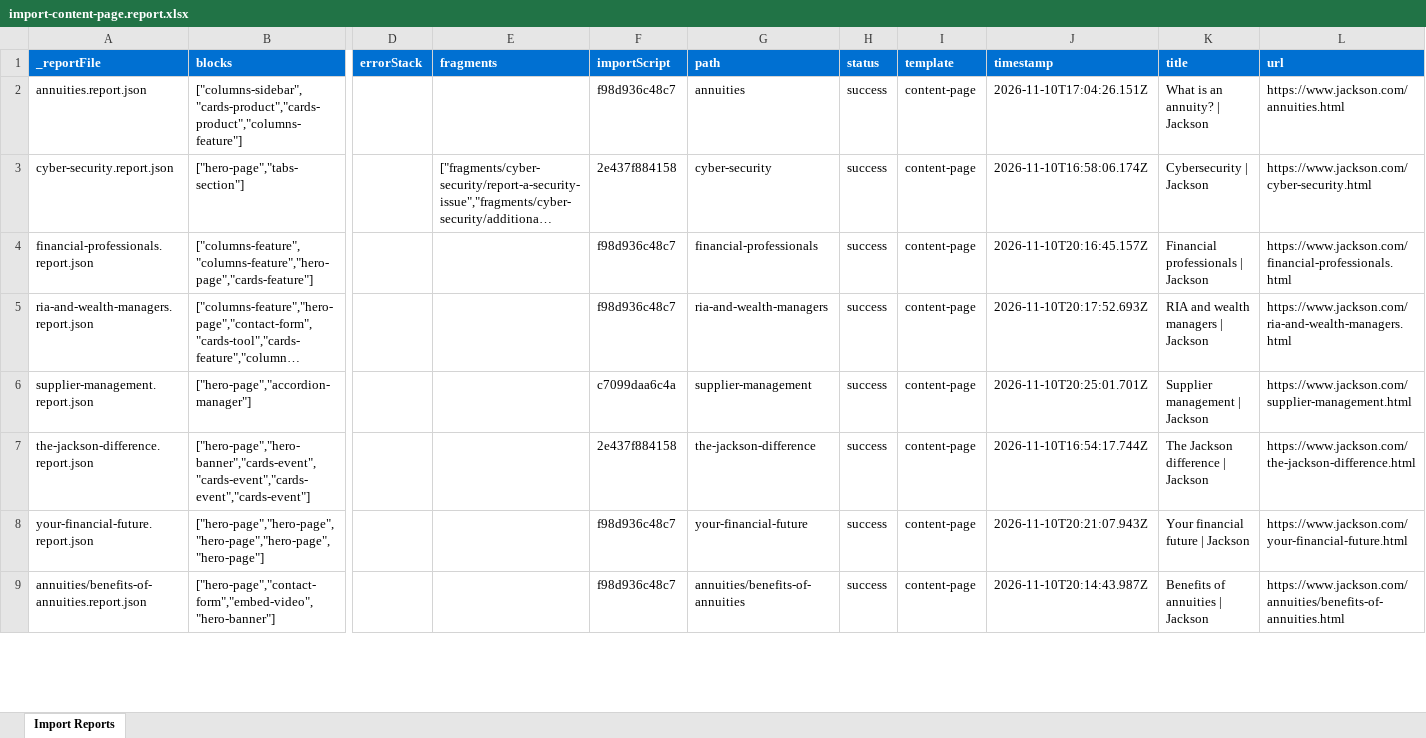
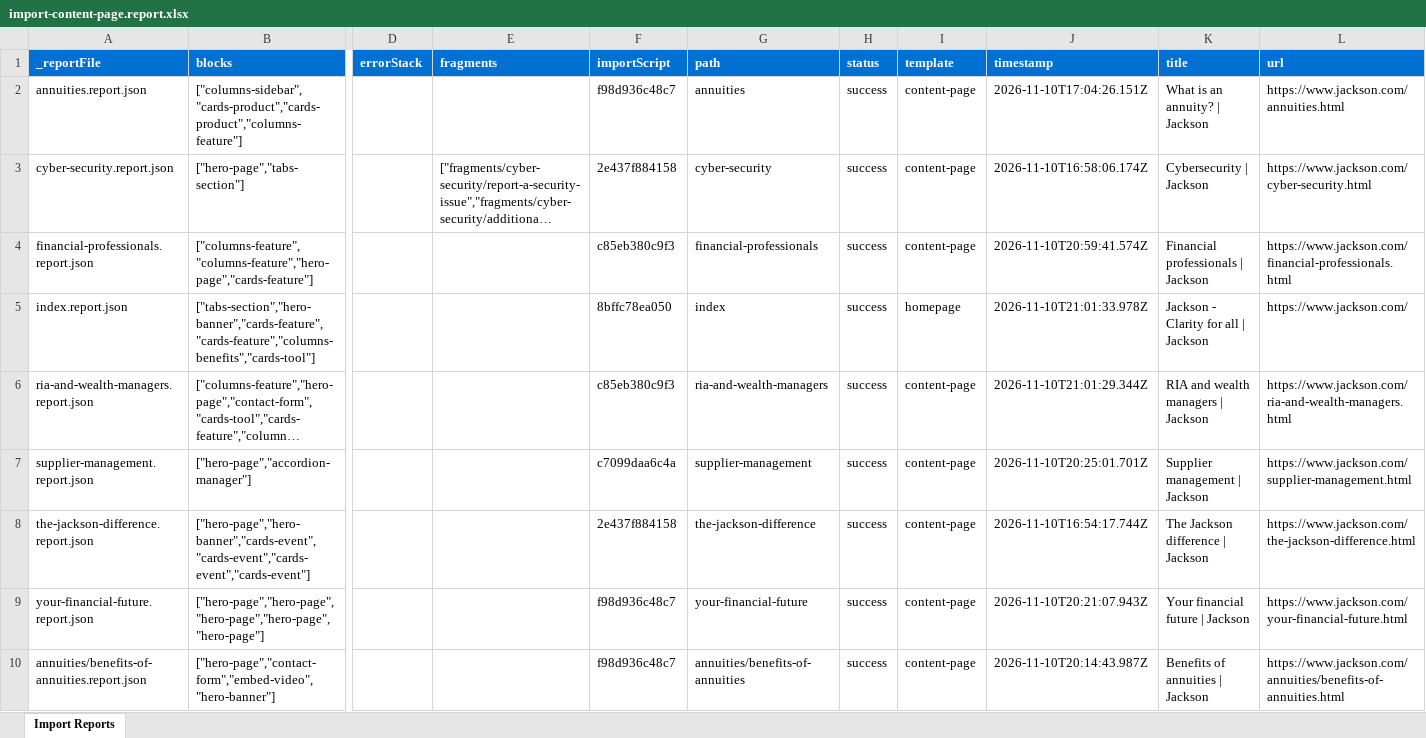
Before and after one commit to sri-adbe/jacksoneds, an Excel workbook: tools/importer/reports/import-content-page.report.xlsx, sheet Import Reports, drawn as a sheet; only a part is shown, gaps mark what is left out; long unchanged cells end in …; values as stored, in another font and other column widths than the file's, no borders; addresses are those after the commit; rows hold the shown columns only; the diff covers the shown part only; the diff names each change by its address in the sheet, - before the commit and + after, or states it on an @@ line.

Commit message:
Add tabs-section block, update importer
Automated migration updates generated by Experience Modernization Agent.

Changed files: 31

```diff
--- a/tools/importer/reports/import-content-page.report.xlsx (sheet Import Reports)
+++ b/tools/importer/reports/import-content-page.report.xlsx (sheet Import Reports)
-F4 (importScript): f98d936c48c7
+F4 (importScript): c85eb380c9f3
-J4 (timestamp): 2026-11-10T20:16:45.157Z
+J4 (timestamp): 2026-11-10T20:59:41.574Z
+row 5: index.report.json | ["tabs-section","hero-banner","cards-feature","cards-feature","columns-benefits","cards-tool"] |  |  | 8bffc78ea050 | index | success | homepage | 2026-11-10T21:01:33.978Z | Jackson - Clarity for all | Jackson | https://www.jackson.com/
-F6 (importScript): f98d936c48c7
+F6 (importScript): c85eb380c9f3
-J6 (timestamp): 2026-11-10T20:17:52.693Z
+J6 (timestamp): 2026-11-10T21:01:29.344Z
```
Also changed, not shown: 36 edited cells elsewhere in this sheet, 30 other files.
